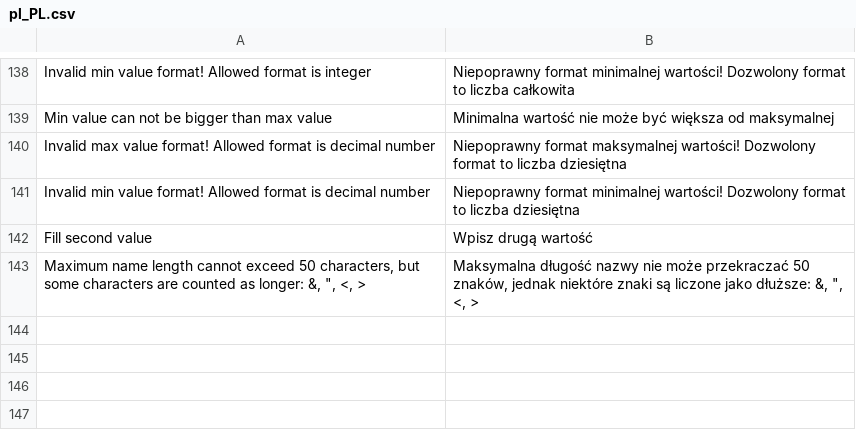
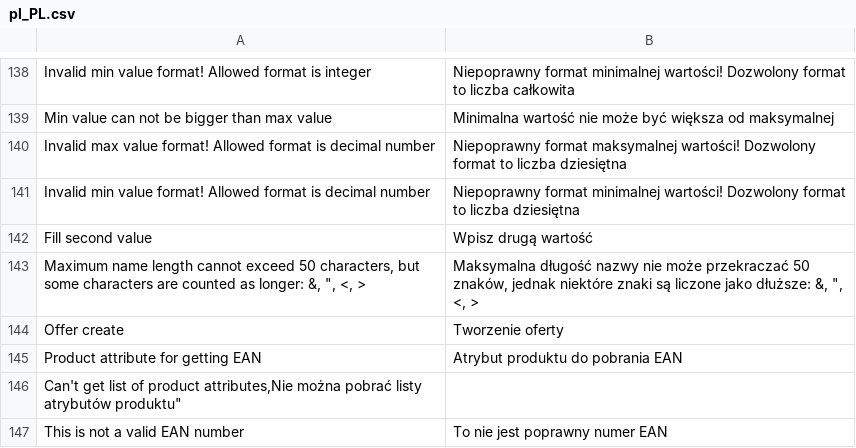
Before and after one commit to macopedia/magento2-allegro, a CSV file: i18n/pl_PL.csv, drawn as a sheet; only a part is shown, gaps mark what is left out.

Commit message:
Add new EAN input field on offer create form (#25)
* Ean field for allegro offers
* Create a new select field on config site to map product attribute with EAN on create offer form
* Change methods for process shipping from private to public in Creator and Updater classes
* Change methods for process shipping from private to public in Creator and Updater classes to allow to add integration for external delivery methods

```diff
--- a/i18n/pl_PL.csv
+++ b/i18n/pl_PL.csv
@@ -143 +143,5 @@
 "Maximum name length cannot exceed 50 characters, but some characters are counted as longer: &, "", <, >","Maksymalna długość nazwy nie może przekraczać 50 znaków, jednak niektóre znaki są liczone jako dłuższe: &, "", <, >"
+"Offer create","Tworzenie oferty"
+"Product attribute for getting EAN","Atrybut produktu do pobrania EAN"
+"Can't get list of product attributes,"Nie można pobrać listy atrybutów produktu"
+"This is not a valid EAN number","To nie jest poprawny numer EAN"
```
Also changed, not shown: 13 other files.
